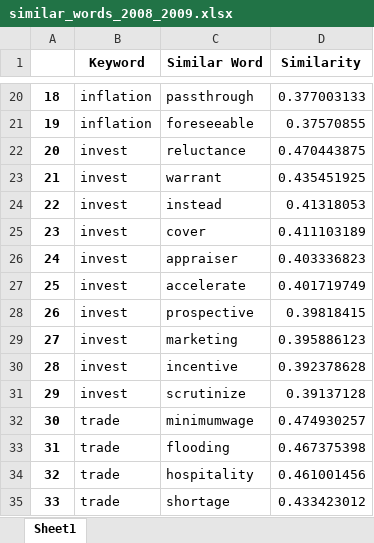
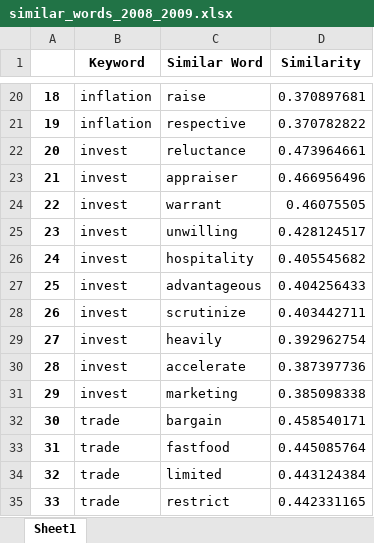
Before and after one commit to KyleNabors/Finance-ML-Modeling, an Excel workbook: Models/Fed Models/Four Models/Similar Words/similar_words_2008_2009.xlsx, sheet Sheet1, drawn as a sheet; only a part is shown, gaps mark what is left out; values as stored, in another font and other column widths than the file's, no borders; the diff covers the shown part only; the diff names each change by its address in the sheet, - before the commit and + after, or states it on an @@ line.

```diff
--- a/Models/Fed Models/Four Models/Similar Words/similar_words_2008_2009.xlsx (sheet Sheet1)
+++ b/Models/Fed Models/Four Models/Similar Words/similar_words_2008_2009.xlsx (sheet Sheet1)
-C20 (Similar Word): passthrough
+C20 (Similar Word): raise
-D20 (Similarity): 0.377003133
+D20 (Similarity): 0.370897681
-C21 (Similar Word): foreseeable
+C21 (Similar Word): respective
-D21 (Similarity): 0.37570855
+D21 (Similarity): 0.370782822
-D22 (Similarity): 0.470443875
+D22 (Similarity): 0.473964661
-C23 (Similar Word): warrant
+C23 (Similar Word): appraiser
-D23 (Similarity): 0.435451925
+D23 (Similarity): 0.466956496
-C24 (Similar Word): instead
+C24 (Similar Word): warrant
-D24 (Similarity): 0.41318053
+D24 (Similarity): 0.46075505
-C25 (Similar Word): cover
+C25 (Similar Word): unwilling
-D25 (Similarity): 0.411103189
+D25 (Similarity): 0.428124517
-C26 (Similar Word): appraiser
+C26 (Similar Word): hospitality
-D26 (Similarity): 0.403336823
+D26 (Similarity): 0.405545682
-C27 (Similar Word): accelerate
+C27 (Similar Word): advantageous
-D27 (Similarity): 0.401719749
+D27 (Similarity): 0.404256433
-C28 (Similar Word): prospective
+C28 (Similar Word): scrutinize
-D28 (Similarity): 0.39818415
+D28 (Similarity): 0.403442711
-C29 (Similar Word): marketing
+C29 (Similar Word): heavily
-D29 (Similarity): 0.395886123
+D29 (Similarity): 0.392962754
-C30 (Similar Word): incentive
+C30 (Similar Word): accelerate
-D30 (Similarity): 0.392378628
+D30 (Similarity): 0.387397736
-C31 (Similar Word): scrutinize
+C31 (Similar Word): marketing
-D31 (Similarity): 0.39137128
+D31 (Similarity): 0.385098338
-C32 (Similar Word): minimumwage
+C32 (Similar Word): bargain
-D32 (Similarity): 0.474930257
+D32 (Similarity): 0.458540171
-C33 (Similar Word): flooding
+C33 (Similar Word): fastfood
-D33 (Similarity): 0.467375398
+D33 (Similarity): 0.445085764
-C34 (Similar Word): hospitality
+C34 (Similar Word): limited
-D34 (Similarity): 0.461001456
+D34 (Similarity): 0.443124384
-C35 (Similar Word): shortage
+C35 (Similar Word): restrict
-D35 (Similarity): 0.433423012
+D35 (Similarity): 0.442331165
```
Also changed, not shown: 61 edited cells elsewhere in this sheet, Models/Fed Models/Four Models/Correlation Table/Correlation Table Fed Funds.xlsx, Models/Fed Models/Four Models/Correlation Table/Correlation Table SP500 Change.xlsx, 40 other files.
